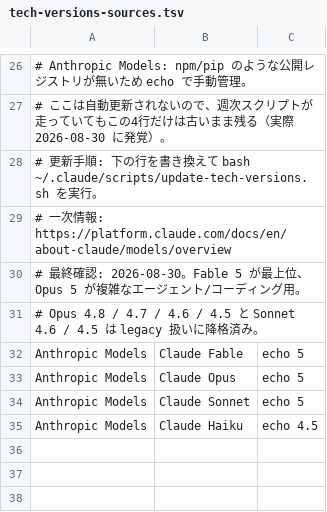
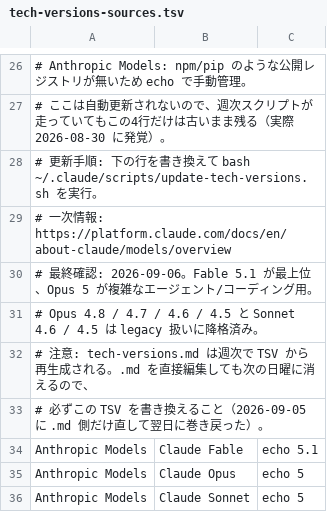
Before and after one commit to OndaMasashi/.claude, a TSV file: tech-versions-sources.tsv, drawn as a sheet; only a part is shown, gaps mark what is left out; the shorter side is filled out with more unchanged rows; addresses are those after the commit; the diff names each change by its address in the sheet, - before the commit and + after, or states it on an @@ line.

```diff
--- a/tech-versions-sources.tsv
+++ b/tech-versions-sources.tsv
-A30: …終確認: 2026-08-30。Fable 5 が最上位…
+A30: …終確認: 2026-09-06。Fable 5.1 が最上位…
+row 32: # 注意: tech-versions.md は週次で TSV から再生成される。.md を直接編集しても次の日曜に消えるので、
+row 33: # 必ずこの TSV を書き換えること（2026-09-05 に .md 側だけ直して翌日に巻き戻った）。
-C34: echo 5
+C34: echo 5.1
```
Also changed, not shown: 9 other files.
